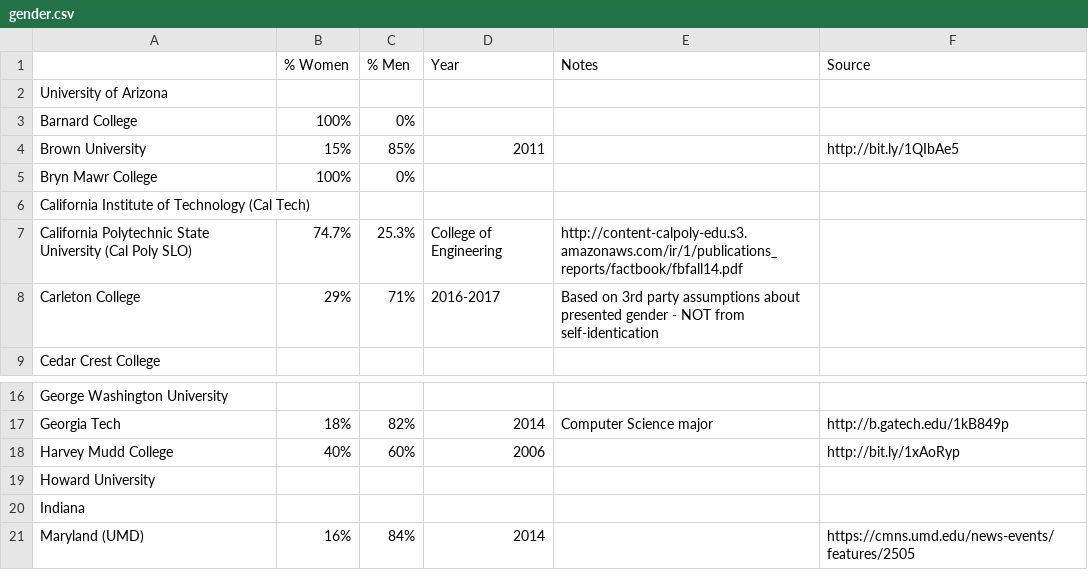
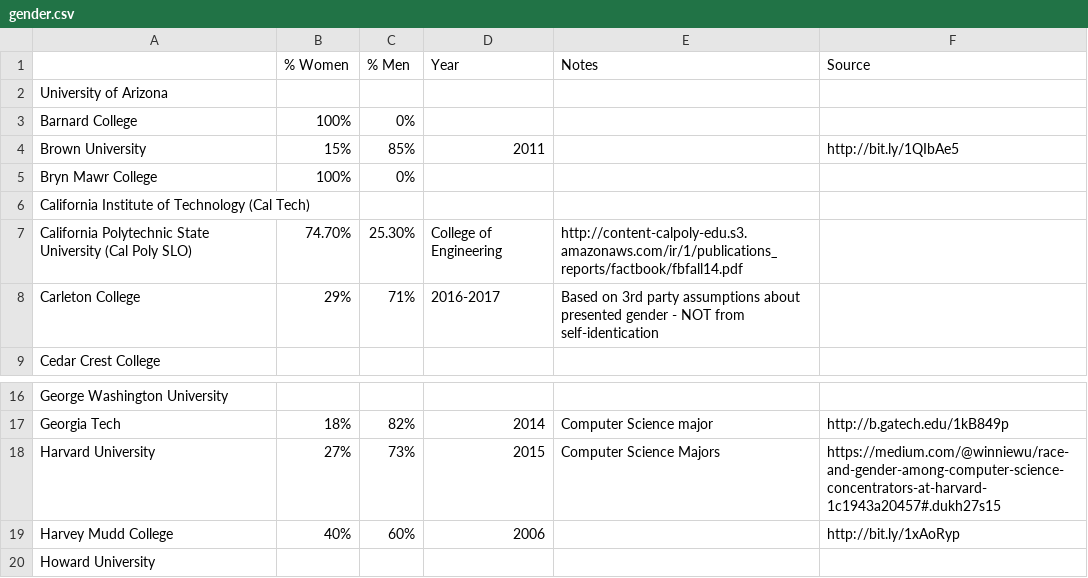
Before and after one commit to czchapma/college-diversity-data, a CSV file: gender.csv, drawn as a sheet; only a part is shown, gaps mark what is left out; the shorter side is filled out with more unchanged rows.

```diff
--- a/gender.csv
+++ b/gender.csv
@@ -6,3 +6,3 @@ Bryn Mawr College,100%,0%,,,
 California Institute of Technology (Cal Tech),,,,,
-California Polytechnic State University (Cal Poly SLO),74.7%,25.3%,College of Engineering,http://content-calpoly-edu.s3.amazonaws.com/ir/1/publications_reports/factbook/fbfall14.pdf,
+California Polytechnic State University (Cal Poly SLO),74.70%,25.30%,College of Engineering,http://content-calpoly-edu.s3.amazonaws.com/ir/1/publications_reports/factbook/fbfall14.pdf,
 Carleton College,29%,71%,2016-2017,Based on 3rd party assumptions about presented gender - NOT from self-identication,
@@ -17,2 +17,3 @@ George Washington University,,,,,
 Georgia Tech,18%,82%,2014,Computer Science major,http://b.gatech.edu/1kB849p
+Harvard University,27%,73%,2015,Computer Science Majors,https://medium.com/@winniewu/race-and-gender-among-computer-science-concentrators-at-harvard-1c1943a20457#.dukh27s15
 Harvey Mudd College,40%,60%,2006,,http://bit.ly/1xAoRyp
```
Also changed, not shown: race.csv.
